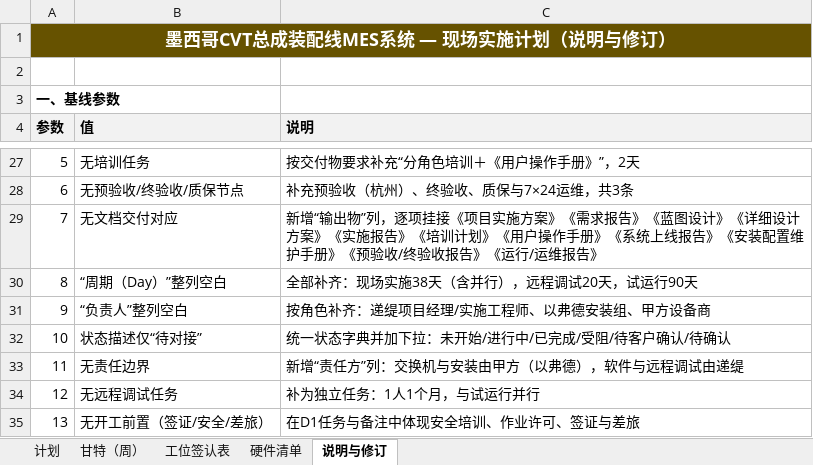
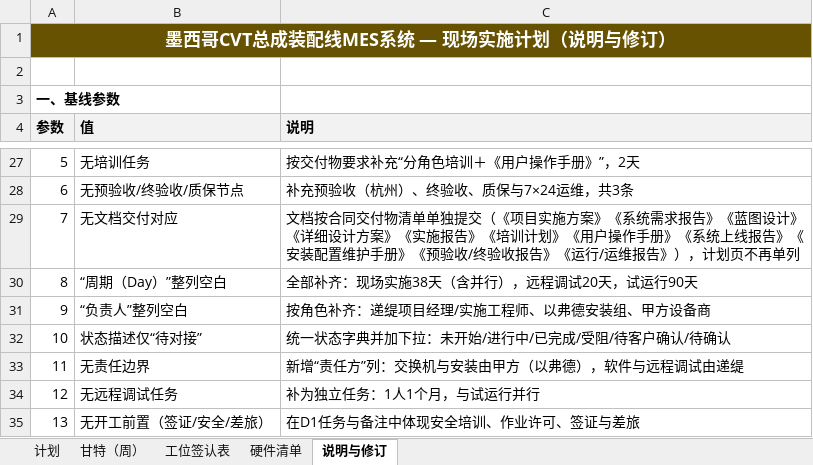
Before and after one commit to dsokfkapp/skills-introduction-to-github, an Excel workbook: CVT-MES项目资料/04_墨西哥CVT线现场实施计划_V2.xlsx, sheet 说明与修订, drawn as a sheet; only a part is shown, gaps mark what is left out; values as stored, in another font and other column widths than the file's, no borders; the diff names each change by its address in the sheet, - before the commit and + after, or states it on an @@ line.

```diff
--- a/CVT-MES项目资料/04_墨西哥CVT线现场实施计划_V2.xlsx (sheet 说明与修订)
+++ b/CVT-MES项目资料/04_墨西哥CVT线现场实施计划_V2.xlsx (sheet 说明与修订)
-C29 (说明): 新增“输出物”列，逐项挂接《项目实施方案》《需求报告》《蓝图设计》《详细设计方案》《实施报告》《培训计划》《用户操作手册》《系统上线报告》《安装配置维护手册》《预验收/终验收报告》《运行/运维报告》
+C29 (说明): 文档按合同交付物清单单独提交（《项目实施方案》《系统需求报告》《蓝图设计》《详细设计方案》《实施报告》《培训计划》《用户操作手册》《系统上线报告》《安装配置维护手册》《预验收/终验收报告》《运行/运维报告》），计划页不再单列
```
Also changed, not shown: sheet 计划, formulas that keep their value, 2 other files.
